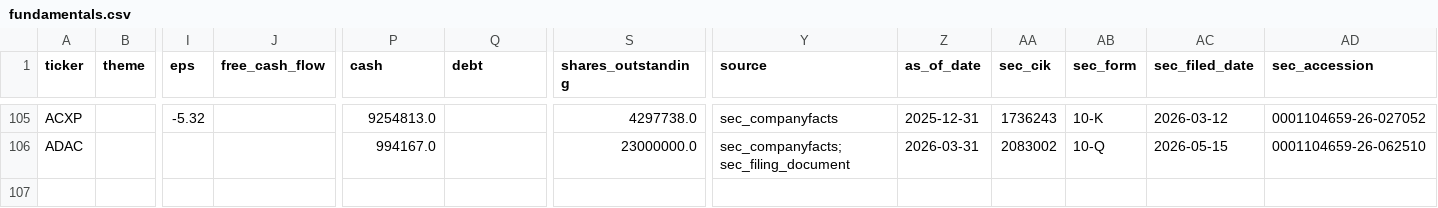
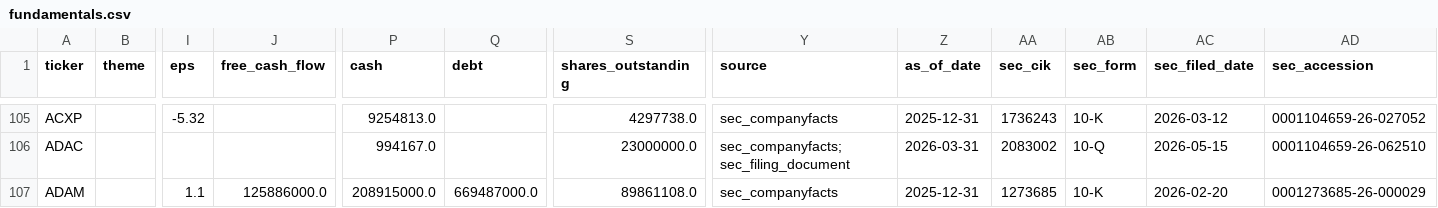
Before and after one commit to YuzeJ21/Stock-Analysis, a CSV file: data/fundamentals.csv, drawn as a sheet; only a part is shown, gaps mark what is left out; rows hold the shown columns only; the diff names each change by its address in the sheet, - before the commit and + after, or states it on an @@ line.

Commit message:
Apply ADAM SEC fundamentals share proof

```diff
--- a/data/fundamentals.csv
+++ b/data/fundamentals.csv
+row 107: ADAM |  | 1.1 | 125886000.0 | 208915000.0 | 669487000.0 | 89861108.0 | sec_companyfacts | 2025-12-31 | 1273685 | 10-K | 2026-02-20 | 0001273685-26-000029
```
Also changed, not shown: data/reviewed_batch_proofs.csv.
